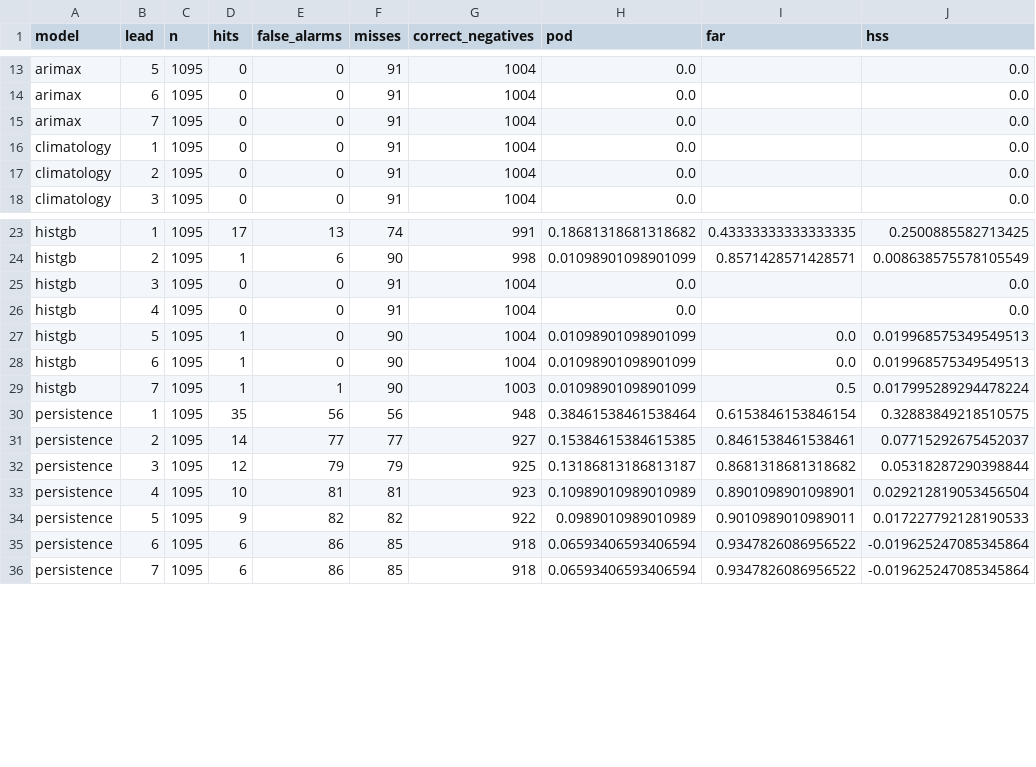
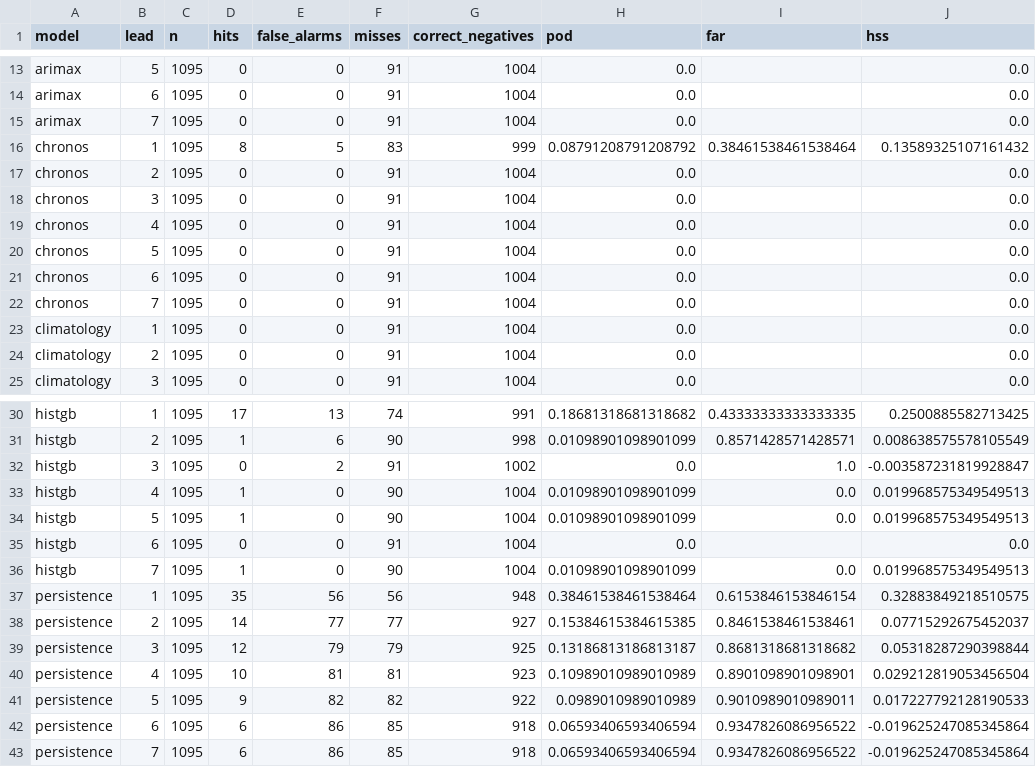
Before and after one commit to Syeda-Aliza-Ayaz/Tormenta, a CSV file: reports/forecast/metrics/validation_storms.csv, drawn as a sheet; only a part is shown, gaps mark what is left out.

```diff
--- a/reports/forecast/metrics/validation_storms.csv
+++ b/reports/forecast/metrics/validation_storms.csv
@@ -15,2 +15,9 @@ arimax,6,1095,0,0,91,1004,0.0,,0.0
 arimax,7,1095,0,0,91,1004,0.0,,0.0
+chronos,1,1095,8,5,83,999,0.08791208791208792,0.38461538461538464,0.13589325107161432
+chronos,2,1095,0,0,91,1004,0.0,,0.0
+chronos,3,1095,0,0,91,1004,0.0,,0.0
+chronos,4,1095,0,0,91,1004,0.0,,0.0
+chronos,5,1095,0,0,91,1004,0.0,,0.0
+chronos,6,1095,0,0,91,1004,0.0,,0.0
+chronos,7,1095,0,0,91,1004,0.0,,0.0
 climatology,1,1095,0,0,91,1004,0.0,,0.0
@@ -24,7 +31,7 @@ histgb,1,1095,17,13,74,991,0.18681318681318682,0.43333333333333335,0.25008855827
 histgb,2,1095,1,6,90,998,0.01098901098901099,0.8571428571428571,0.008638575578105549
-histgb,3,1095,0,0,91,1004,0.0,,0.0
-histgb,4,1095,0,0,91,1004,0.0,,0.0
+histgb,3,1095,0,2,91,1002,0.0,1.0,-0.003587231819928847
+histgb,4,1095,1,0,90,1004,0.01098901098901099,0.0,0.019968575349549513
 histgb,5,1095,1,0,90,1004,0.01098901098901099,0.0,0.019968575349549513
-histgb,6,1095,1,0,90,1004,0.01098901098901099,0.0,0.019968575349549513
-histgb,7,1095,1,1,90,1003,0.01098901098901099,0.5,0.017995289294478224
+histgb,6,1095,0,0,91,1004,0.0,,0.0
+histgb,7,1095,1,0,90,1004,0.01098901098901099,0.0,0.019968575349549513
 persistence,1,1095,35,56,56,948,0.38461538461538464,0.6153846153846154,0.32883849218510575
```
Also changed, not shown: reports/forecast/metrics/histgb_importance.csv, reports/forecast/metrics/recent_interval_coverage.csv, 38 other files.
